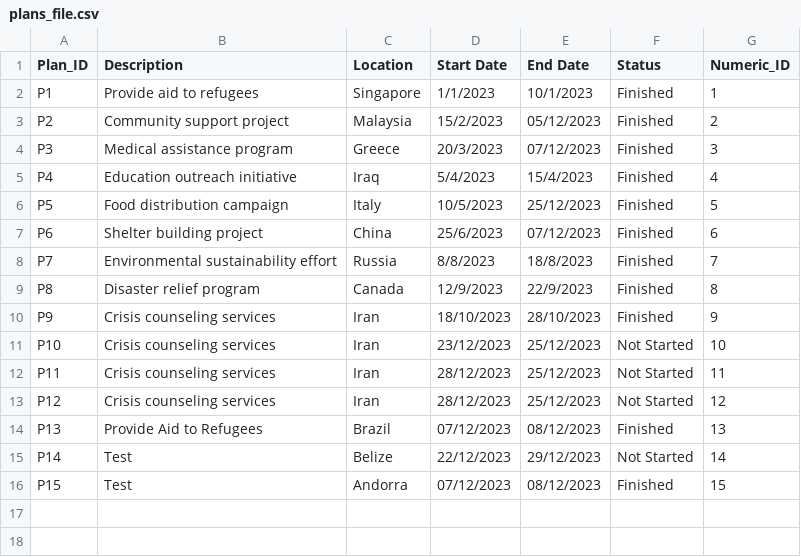
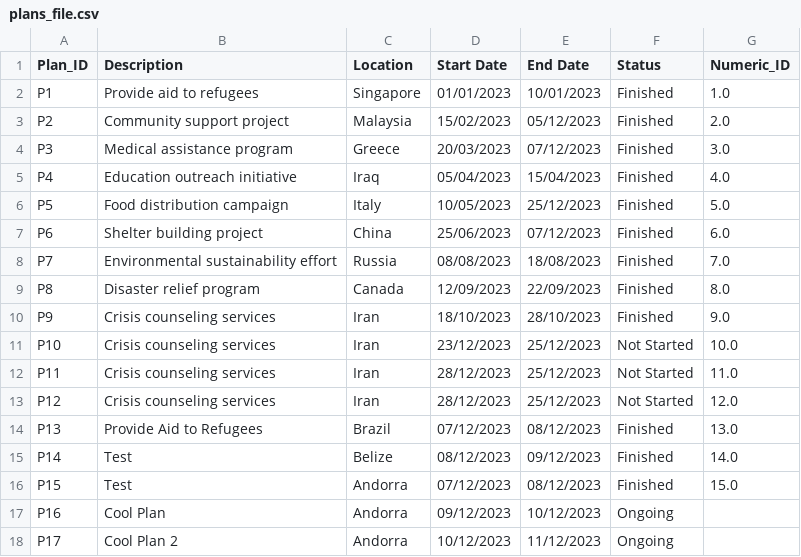
Before and after one commit to devangovind/intro-programming, a CSV file: classes/plans_file.csv, drawn as a sheet.

```diff
--- a/classes/plans_file.csv
+++ b/classes/plans_file.csv
@@ -1,16 +1,18 @@
 Plan_ID,Description,Location,Start Date,End Date,Status,Numeric_ID
-P1,Provide aid to refugees,Singapore,1/1/2023,10/1/2023,Finished,1
-P2,Community support project,Malaysia,15/2/2023,05/12/2023,Finished,2
-P3,Medical assistance program,Greece,20/3/2023,07/12/2023,Finished,3
-P4,Education outreach initiative,Iraq,5/4/2023,15/4/2023,Finished,4
-P5,Food distribution campaign,Italy,10/5/2023,25/12/2023,Finished,5
-P6,Shelter building project,China,25/6/2023,07/12/2023,Finished,6
-P7,Environmental sustainability effort,Russia,8/8/2023,18/8/2023,Finished,7
-P8,Disaster relief program,Canada,12/9/2023,22/9/2023,Finished,8
-P9,Crisis counseling services,Iran,18/10/2023,28/10/2023,Finished,9
-P10,Crisis counseling services,Iran,23/12/2023,25/12/2023,Not Started,10
-P11,Crisis counseling services,Iran,28/12/2023,25/12/2023,Not Started,11
-P12,Crisis counseling services,Iran,28/12/2023,25/12/2023,Not Started,12
-P13,Provide Aid to Refugees,Brazil,07/12/2023,08/12/2023,Finished,13
-P14,Test,Belize,22/12/2023,29/12/2023,Not Started,14
-P15,Test,Andorra,07/12/2023,08/12/2023,Finished,15
+P1,Provide aid to refugees,Singapore,01/01/2023,10/01/2023,Finished,1.0
+P2,Community support project,Malaysia,15/02/2023,05/12/2023,Finished,2.0
+P3,Medical assistance program,Greece,20/03/2023,07/12/2023,Finished,3.0
+P4,Education outreach initiative,Iraq,05/04/2023,15/04/2023,Finished,4.0
+P5,Food distribution campaign,Italy,10/05/2023,25/12/2023,Finished,5.0
+P6,Shelter building project,China,25/06/2023,07/12/2023,Finished,6.0
+P7,Environmental sustainability effort,Russia,08/08/2023,18/08/2023,Finished,7.0
+P8,Disaster relief program,Canada,12/09/2023,22/09/2023,Finished,8.0
+P9,Crisis counseling services,Iran,18/10/2023,28/10/2023,Finished,9.0
+P10,Crisis counseling services,Iran,23/12/2023,25/12/2023,Not Started,10.0
+P11,Crisis counseling services,Iran,28/12/2023,25/12/2023,Not Started,11.0
+P12,Crisis counseling services,Iran,28/12/2023,25/12/2023,Not Started,12.0
+P13,Provide Aid to Refugees,Brazil,07/12/2023,08/12/2023,Finished,13.0
+P14,Test,Belize,08/12/2023,09/12/2023,Finished,14.0
+P15,Test,Andorra,07/12/2023,08/12/2023,Finished,15.0
+P16,Cool Plan,Andorra,09/12/2023,10/12/2023,Ongoing,
+P17,Cool Plan 2,Andorra,10/12/2023,11/12/2023,Ongoing
```
Also changed, not shown: classes/camps_file.csv, classes/volunteers.csv, 4 other files.
